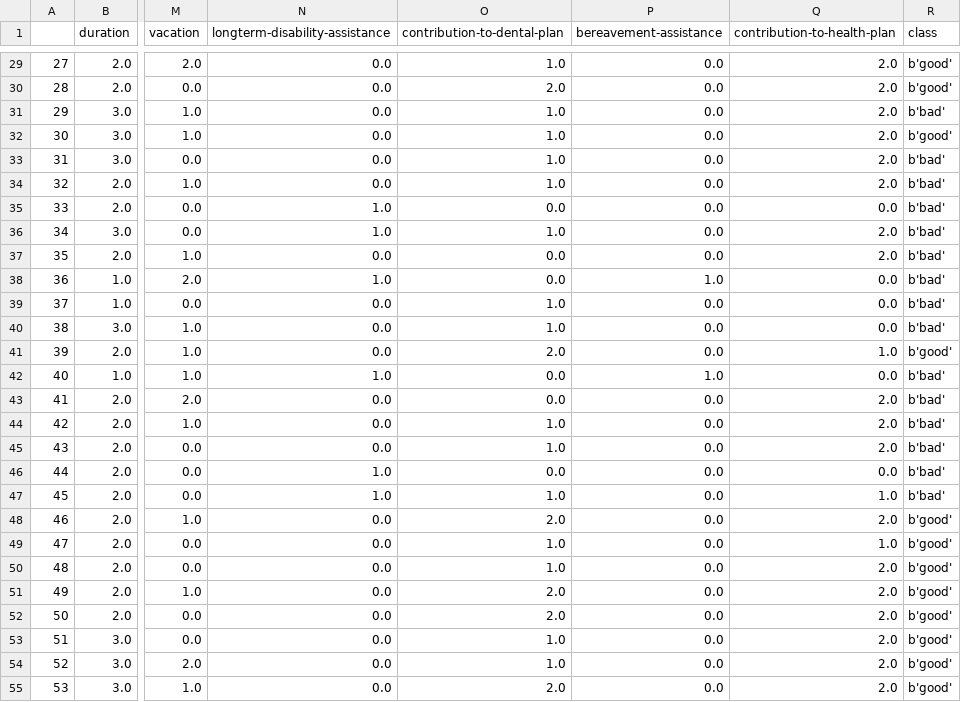
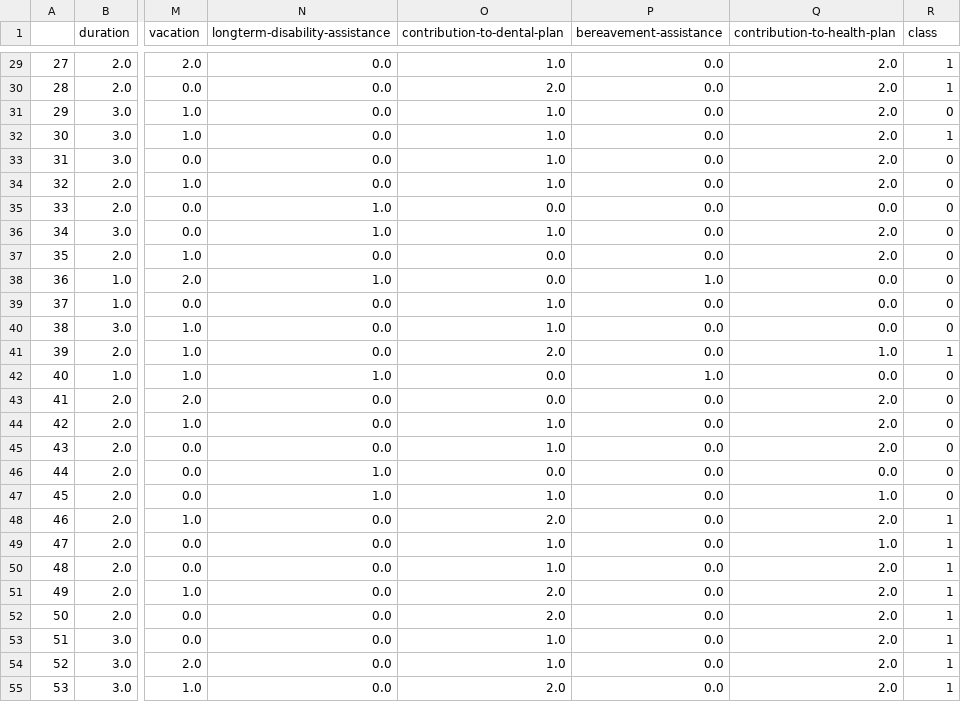
Before and after one commit to fnever520/DeepLearning, a CSV file: hw2/HW2_data/labor.csv, drawn as a sheet; only a part is shown, gaps mark what is left out; the diff covers the shown part only; the diff names each change by its address in the sheet, - before the commit and + after, or states it on an @@ line.

```diff
--- a/hw2/HW2_data/labor.csv
+++ b/hw2/HW2_data/labor.csv
-R29:R30 (class): b'good'
+R29:R30 (class): 1
-R31 (class): b'bad'
+R31 (class): 0
-R32 (class): b'good'
+R32 (class): 1
-R33:R40 (class): b'bad'
+R33:R40 (class): 0
-R41 (class): b'good'
+R41 (class): 1
-R42:R47 (class): b'bad'
+R42:R47 (class): 0
-R48:R55 (class): b'good'
+R48:R55 (class): 1
```
Also changed, not shown: 30 edited cells elsewhere in this file, hw2/HW2_data/hepatitis.csv, 21 other files.
